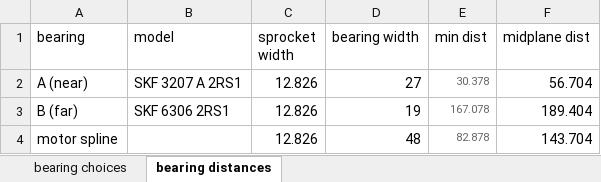
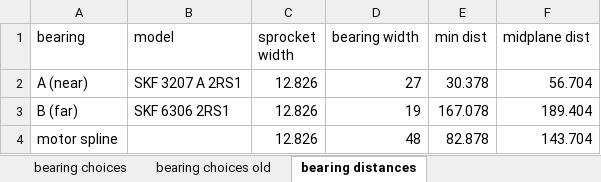
Before and after one commit to jsoep/our5-motor-shaft, an Excel workbook: Bearing Choices.xlsx, sheet bearing distances, drawn as a sheet; values as stored, in another font and other column widths than the file's, no borders; table styles not drawn; the diff names each change by its address in the sheet, - before the commit and + after, or states it on an @@ line.

Commit message:
added new shaft material, fixed chain force computation, updated bearing list

```diff
--- a/Bearing Choices.xlsx (sheet bearing distances)
+++ b/Bearing Choices.xlsx (sheet bearing distances)
+sheet tab: bearing choices old
-E2:E4 text colour: #666666
+E2:E4 text colour: black, text size: larger
```
Also changed, not shown: sheet bearing choices, 3 other files.
